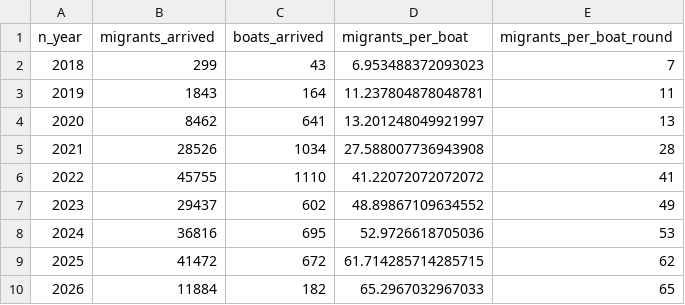
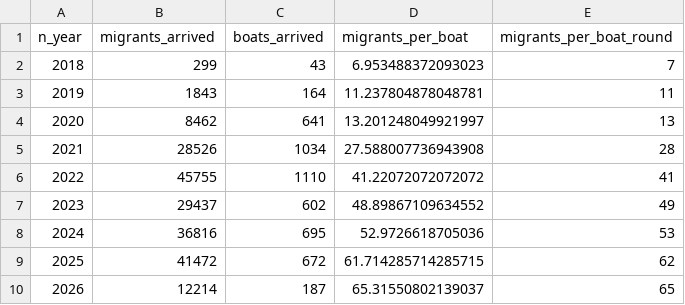
Before and after one commit to thenationalnews-datavis/uk_small_boats, a CSV file: output_data/long_uk_small_boats_yearly.csv, drawn as a sheet.

```diff
--- a/output_data/long_uk_small_boats_yearly.csv
+++ b/output_data/long_uk_small_boats_yearly.csv
@@ -9,2 +9,2 @@ n_year,migrants_arrived,boats_arrived,migrants_per_boat,migrants_per_boat_round
 2025,41472,672,61.714285714285715,62
-2026,11884,182,65.2967032967033,65
+2026,12214,187,65.31550802139037,65
```
Also changed, not shown: output_data/long_uk_small_boats_daily.csv, output_data/long_uk_small_boats_monthly.csv, 6 other files.
